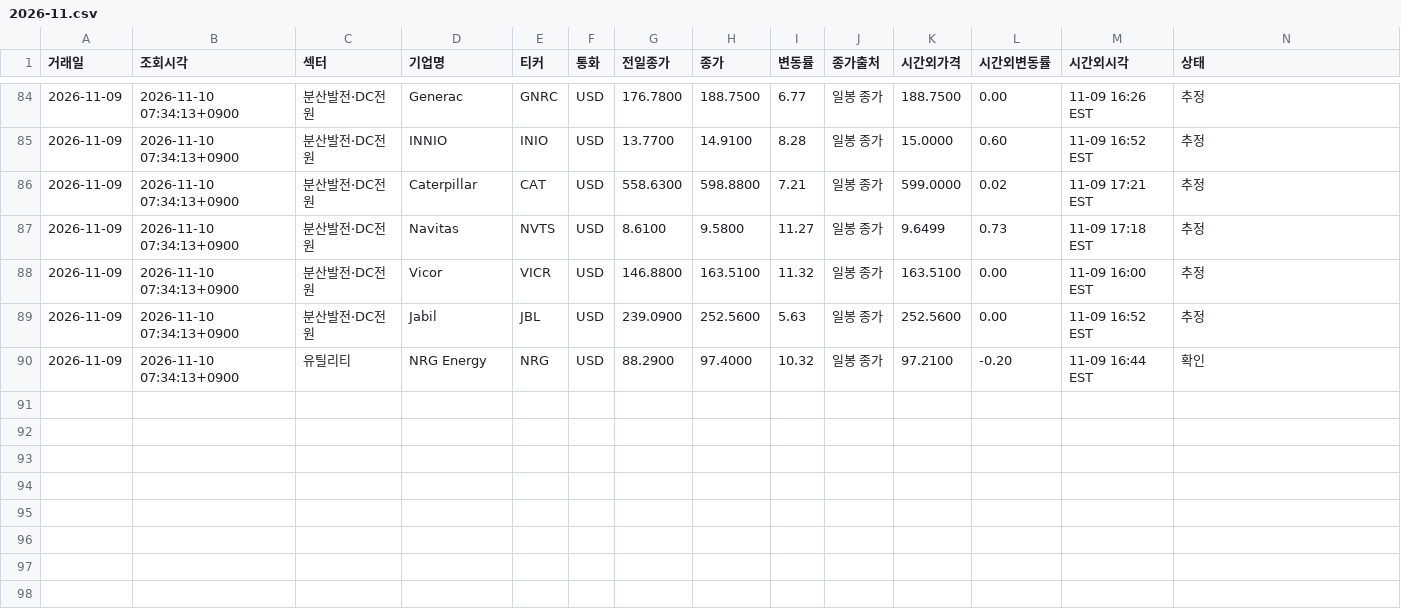
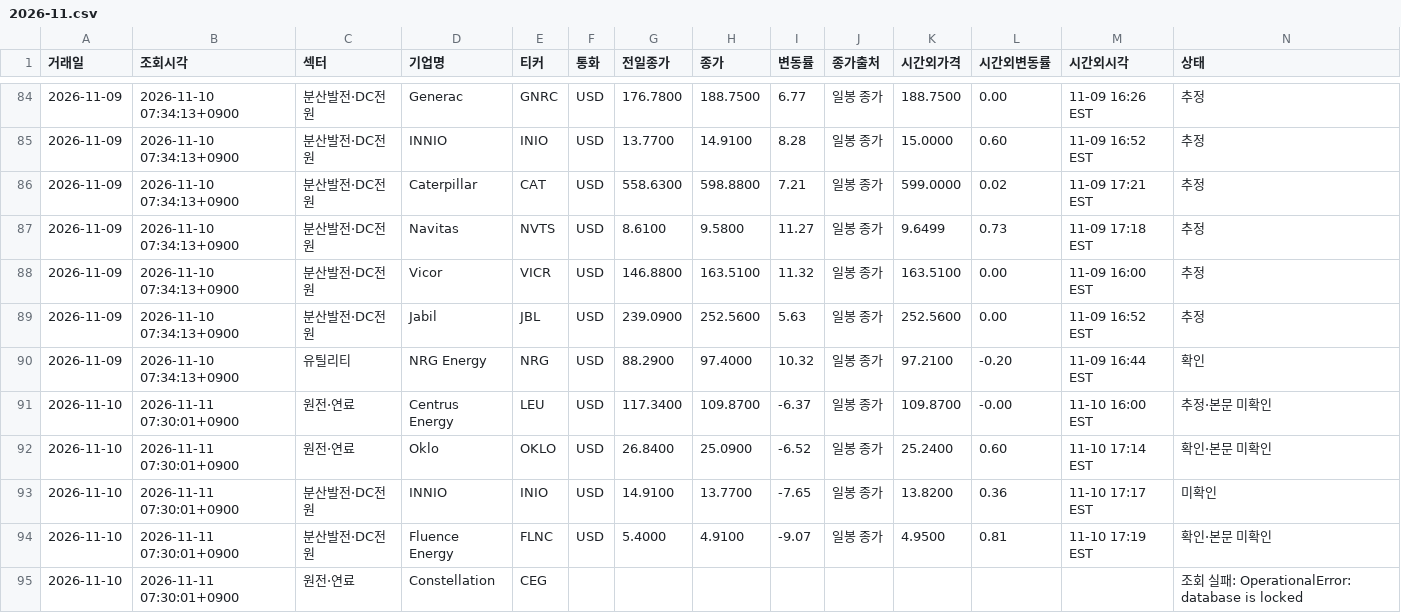
Before and after one commit to dlacksgud11111-tech/News-Clipper, a CSV file: movers/2026-11.csv, drawn as a sheet; only a part is shown, gaps mark what is left out; rows hold the shown columns only; the diff names each change by its address in the sheet, - before the commit and + after, or states it on an @@ line.

```diff
--- a/movers/2026-11.csv
+++ b/movers/2026-11.csv
+row 91: 2026-11-10 | 2026-11-11 07:30:01+0900 | 원전·연료 | Centrus Energy | LEU | USD | 117.3400 | 109.8700 | -6.37 | 일봉 종가 | 109.8700 | -0.00 | 11-10 16:00 EST | 추정·본문 미확인
+row 92: 2026-11-10 | 2026-11-11 07:30:01+0900 | 원전·연료 | Oklo | OKLO | USD | 26.8400 | 25.0900 | -6.52 | 일봉 종가 | 25.2400 | 0.60 | 11-10 17:14 EST | 확인·본문 미확인
+row 93: 2026-11-10 | 2026-11-11 07:30:01+0900 | 분산발전·DC전원 | INNIO | INIO | USD | 14.9100 | 13.7700 | -7.65 | 일봉 종가 | 13.8200 | 0.36 | 11-10 17:17 EST | 미확인
+row 94: 2026-11-10 | 2026-11-11 07:30:01+0900 | 분산발전·DC전원 | Fluence Energy | FLNC | USD | 5.4000 | 4.9100 | -9.07 | 일봉 종가 | 4.9500 | 0.81 | 11-10 17:19 EST | 확인·본문 미확인
+row 95: 2026-11-10 | 2026-11-11 07:30:01+0900 | 원전·연료 | Constellation | CEG |  |  |  |  |  |  |  |  | 조회 실패: OperationalError: database is locked
```
Also changed, not shown: 1 other file.
